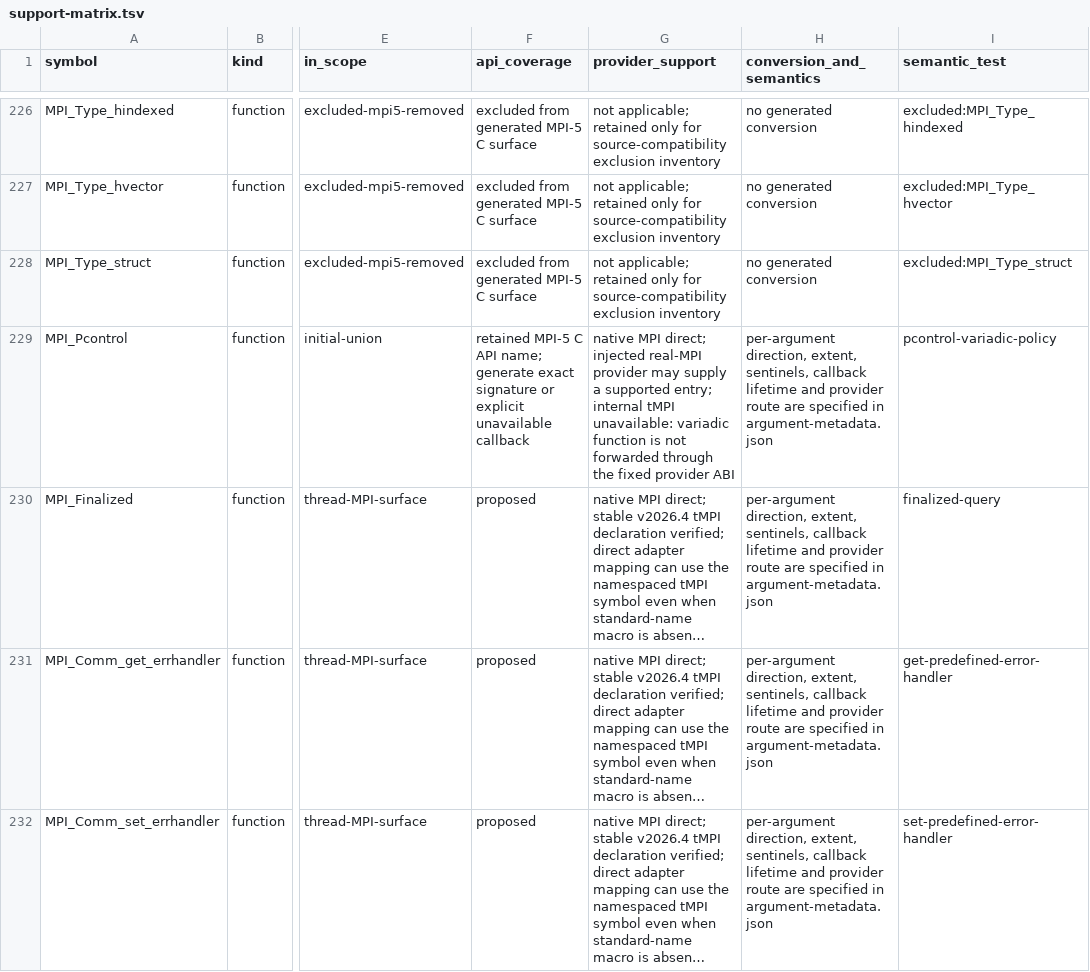
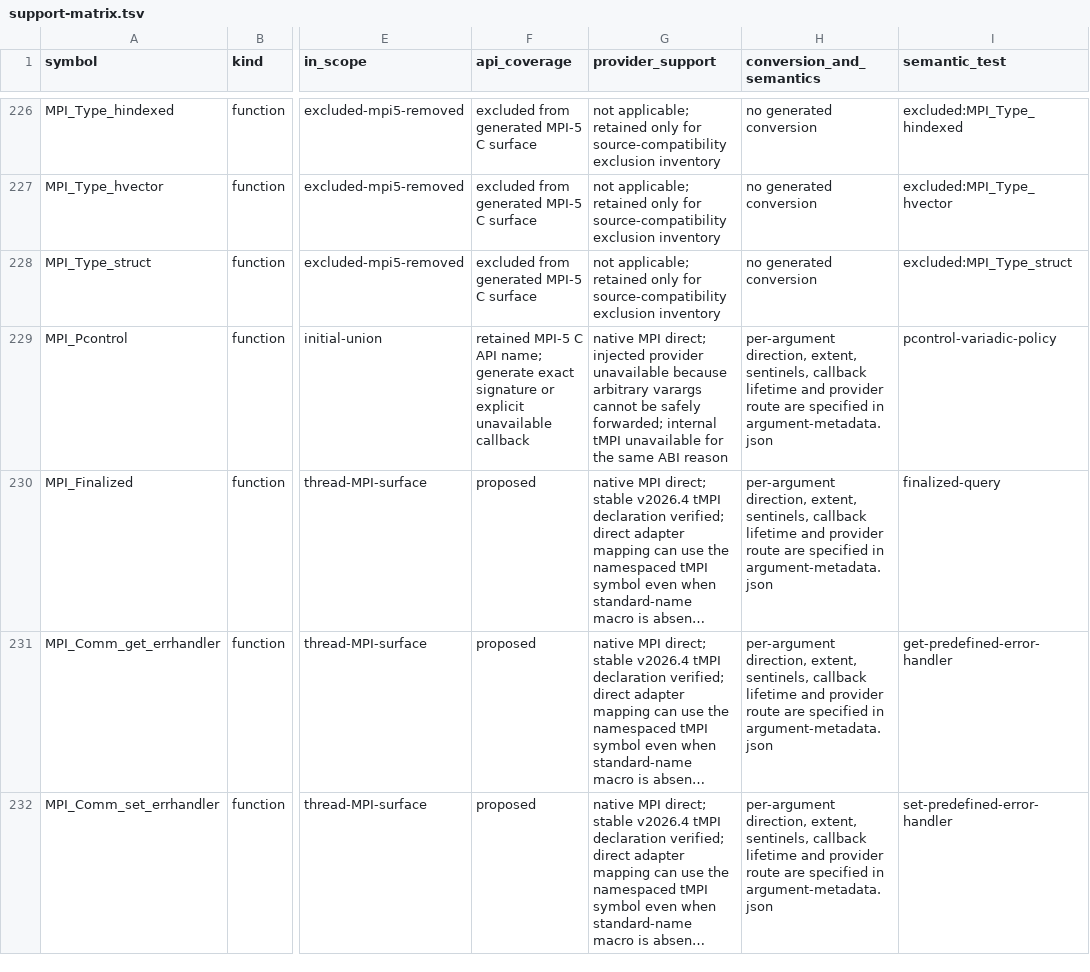
Before and after one commit to GiovanniBussi/plumed2, a TSV file: src/mpiwrap/development/support-matrix.tsv, drawn as a sheet; only a part is shown, gaps mark what is left out; long unchanged cells end in …; the diff names each change by its address in the sheet, - before the commit and + after, or states it on an @@ line.

Commit message:
Generate MPI wrapper frontend and provider contracts
Collaborators: mpiw_stage1 implementation agent; /root primary review.

```diff
--- a/src/mpiwrap/development/support-matrix.tsv
+++ b/src/mpiwrap/development/support-matrix.tsv
-G229 (provider_support): …direct; injected real-MPI provider may supply a supported entry; internal tMPI unavailable: variadic function is not forwarded through the fixed provider ABI
+G229 (provider_support): …direct; injected provider unavailable because arbitrary varargs cannot be safely forwarded; internal tMPI unavailable for the same ABI reason
```
Also changed, not shown: 21 other files.
